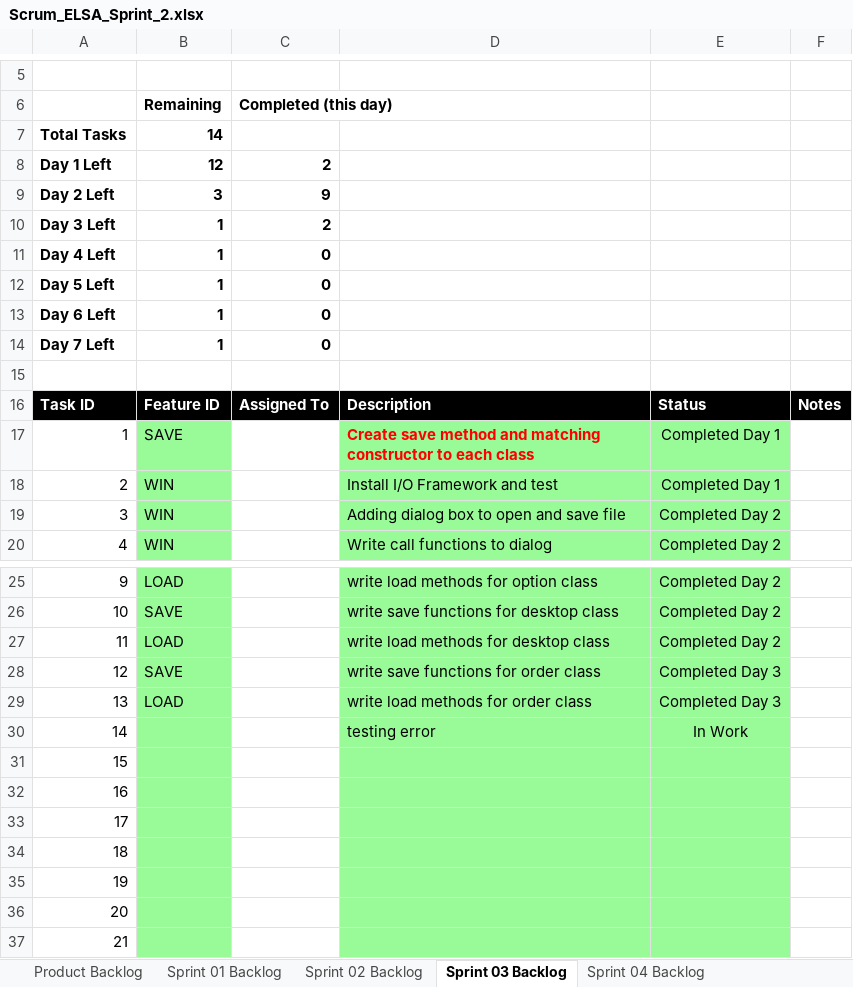
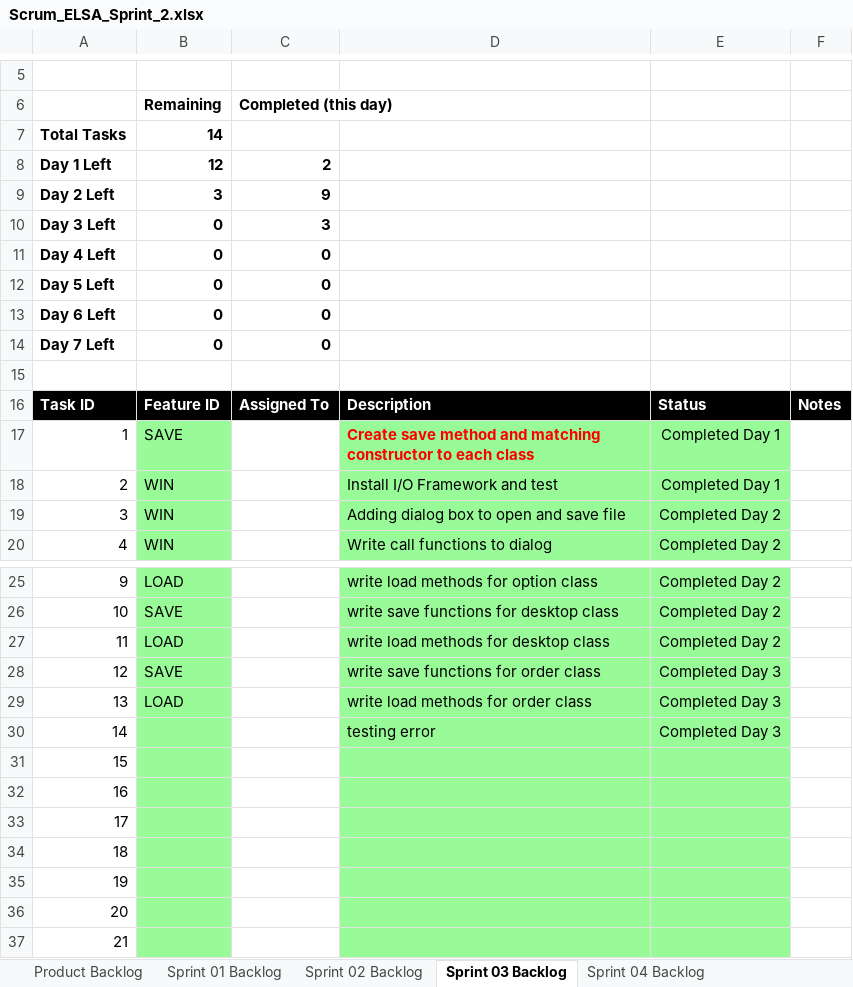
Before and after one commit to sushantcode/CPP_Programming, an Excel workbook: elsa/doc/Scrum_ELSA_Sprint_2.xlsx, sheet Sprint 03 Backlog, drawn as a sheet; only a part is shown, gaps mark what is left out; values as stored, in another font and other column widths than the file's, no borders; charts and pictures not drawn; the diff names each change by its address in the sheet, - before the commit and + after, or states it on an @@ line.

```diff
--- a/elsa/doc/Scrum_ELSA_Sprint_2.xlsx (sheet Sprint 03 Backlog)
+++ b/elsa/doc/Scrum_ELSA_Sprint_2.xlsx (sheet Sprint 03 Backlog)
-B10:B14: 1
+B10:B14: 0
-C10: 2
+C10: 3
-E30: In Work
+E30: Completed Day 3
```
Also changed, not shown: sheet Product Backlog, charts or pictures, 6 other files.
